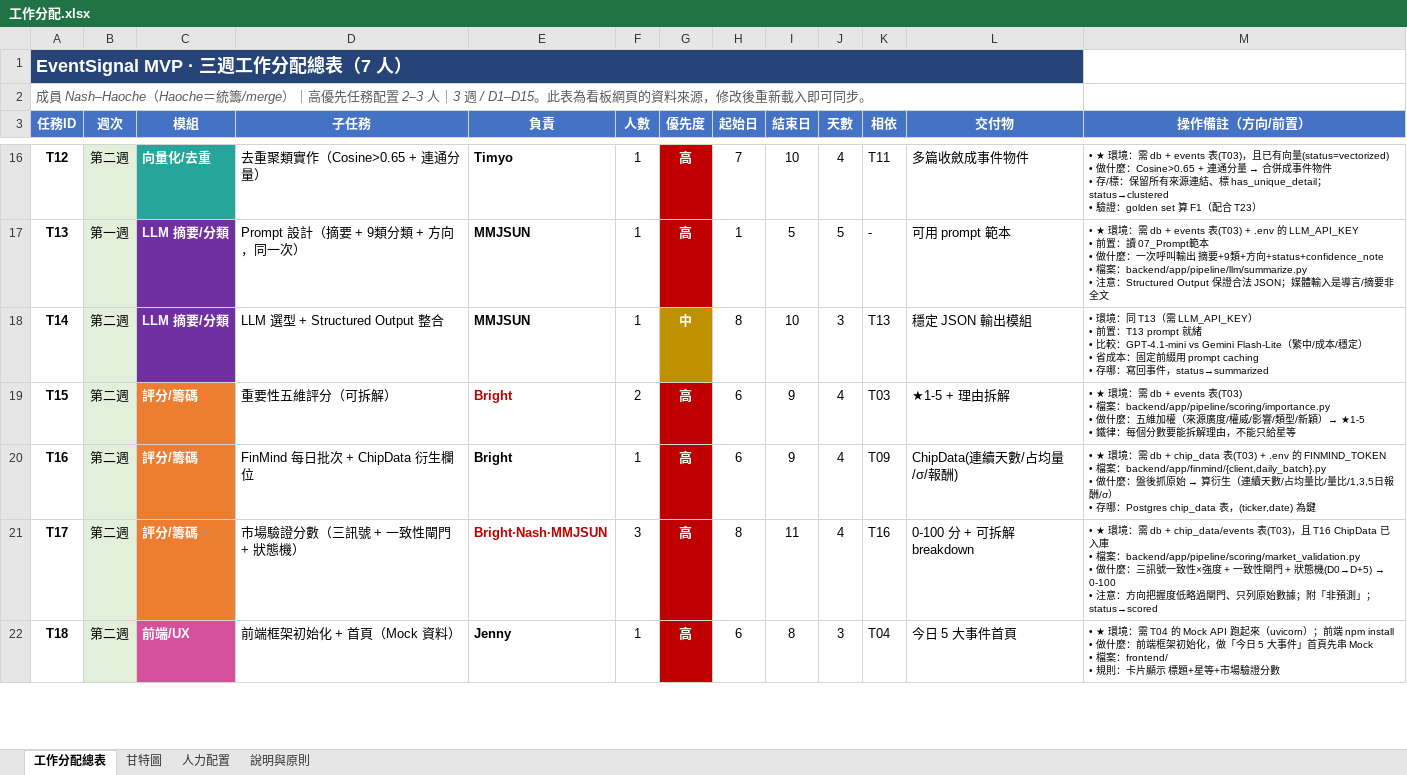
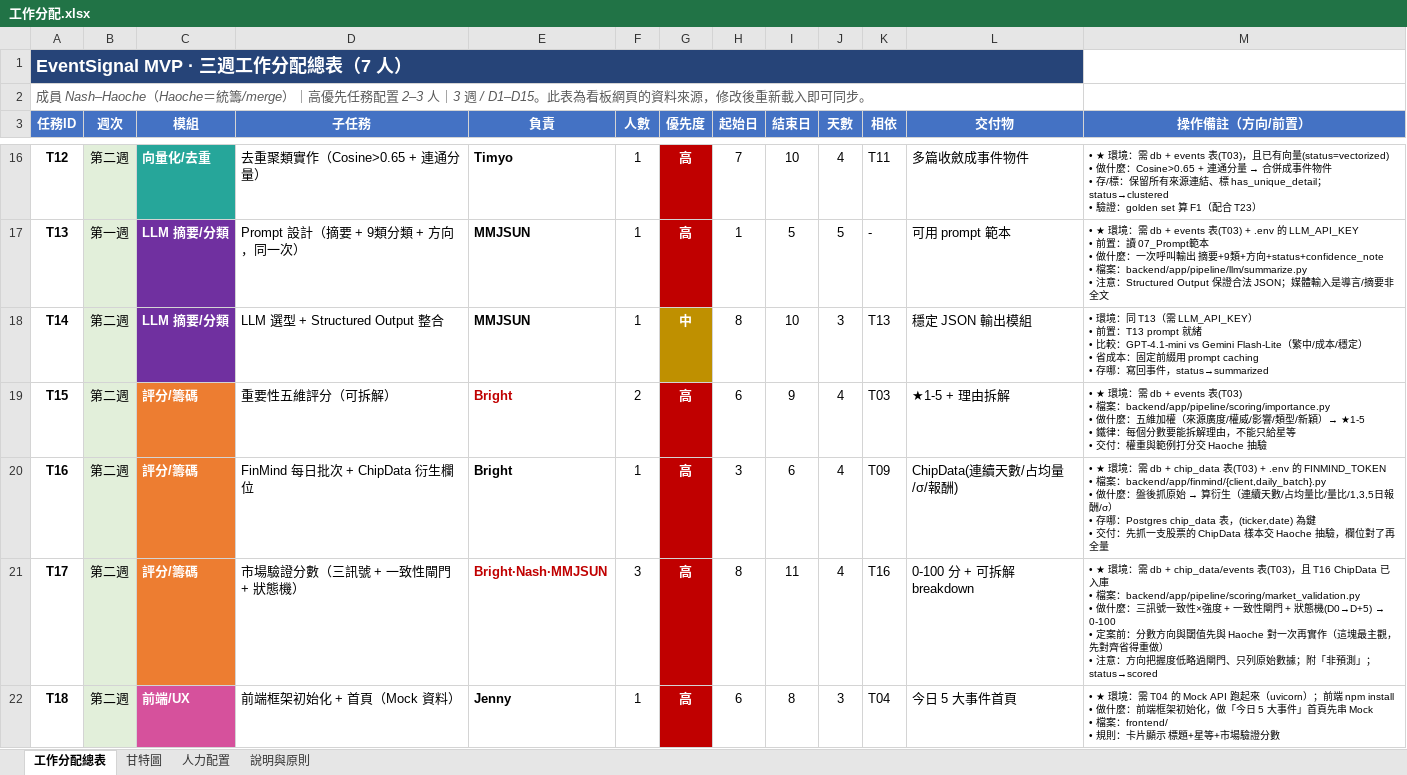
Before and after one commit to haoagentuse-glitch/kanbanBoard-everyone_ignore-, an Excel workbook: 工作分配.xlsx, sheet 工作分配總表, drawn as a sheet; only a part is shown, gaps mark what is left out; values as stored, in another font and other column widths than the file's, no borders; ↵ is a line break in a cell; the diff covers the shown part only; the diff names each change by its address in the sheet, - before the commit and + after, or states it on an @@ line.

```diff
--- a/工作分配.xlsx (sheet 工作分配總表)
+++ b/工作分配.xlsx (sheet 工作分配總表)
-M19 (操作備註（方向/前置）): …只給星等
+M19 (操作備註（方向/前置）): …只給星等 ↵ • 交付：權重與範例打分交 Haoche 抽驗
-H20 (起始日): 6
+H20 (起始日): 3
-I20 (結束日): 9
+I20 (結束日): 6
-M20 (操作備註（方向/前置）): …為鍵
+M20 (操作備註（方向/前置）): …為鍵 ↵ • 交付：先抓一支股票的 ChipData 樣本交 Haoche 抽驗，欄位對了再全量
@@ M21 (操作備註（方向/前置）): …(D0→D+5) → 0-100 ↵ • 注意：方… → …(D0→D+5) → 0-100 ↵ • 定案前：分數方向與閾值先與 Haoche 對一次再實作（這塊最主觀，先對齊省得重做） ↵ • 注意：方… @@
```
Also changed, not shown: 13 edited cells elsewhere in this sheet, sheet 甘特圖, sheet 人力配置.
